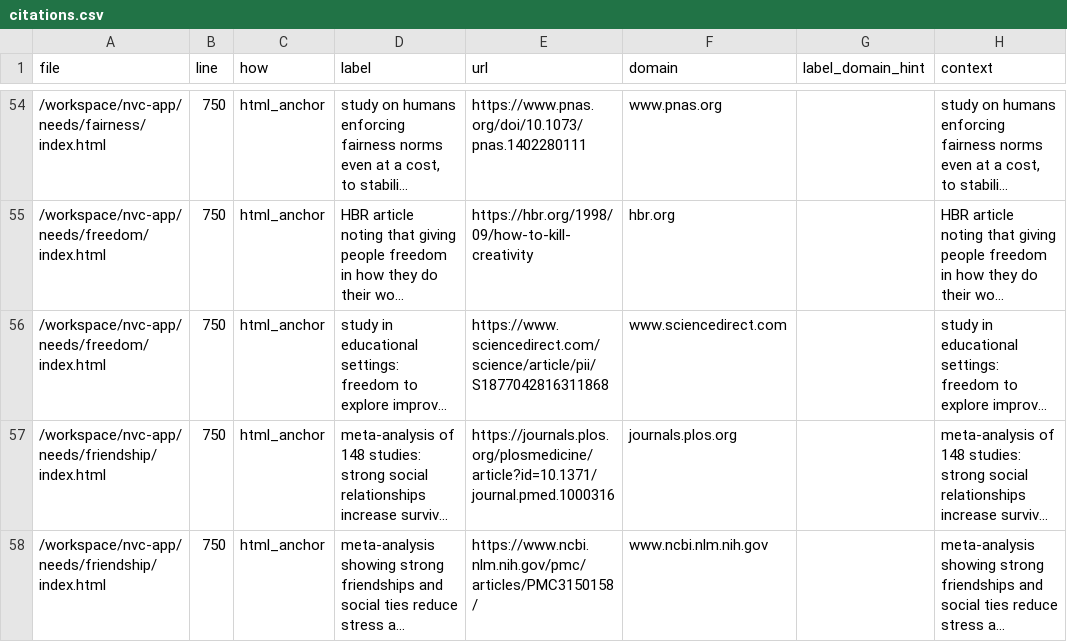
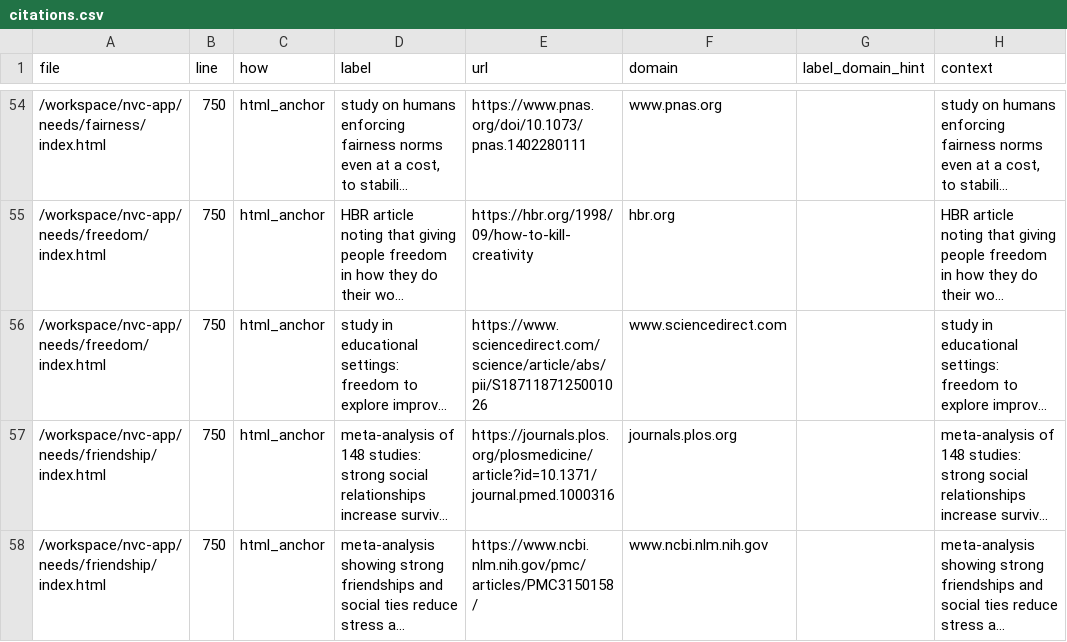
Before and after one commit to natanai/nvc-app, a CSV file: _evidence/citations.csv, drawn as a sheet; only a part is shown, gaps mark what is left out; long unchanged cells end in …; the diff names each change by its address in the sheet, - before the commit and + after, or states it on an @@ line.

Commit message:
Update citations.csv

```diff
--- a/_evidence/citations.csv
+++ b/_evidence/citations.csv
-E56 (url): https://www.sciencedirect.com/science/article/pii/S1877042816311868
+E56 (url): https://www.sciencedirect.com/science/article/abs/pii/S1871187125001026
```
